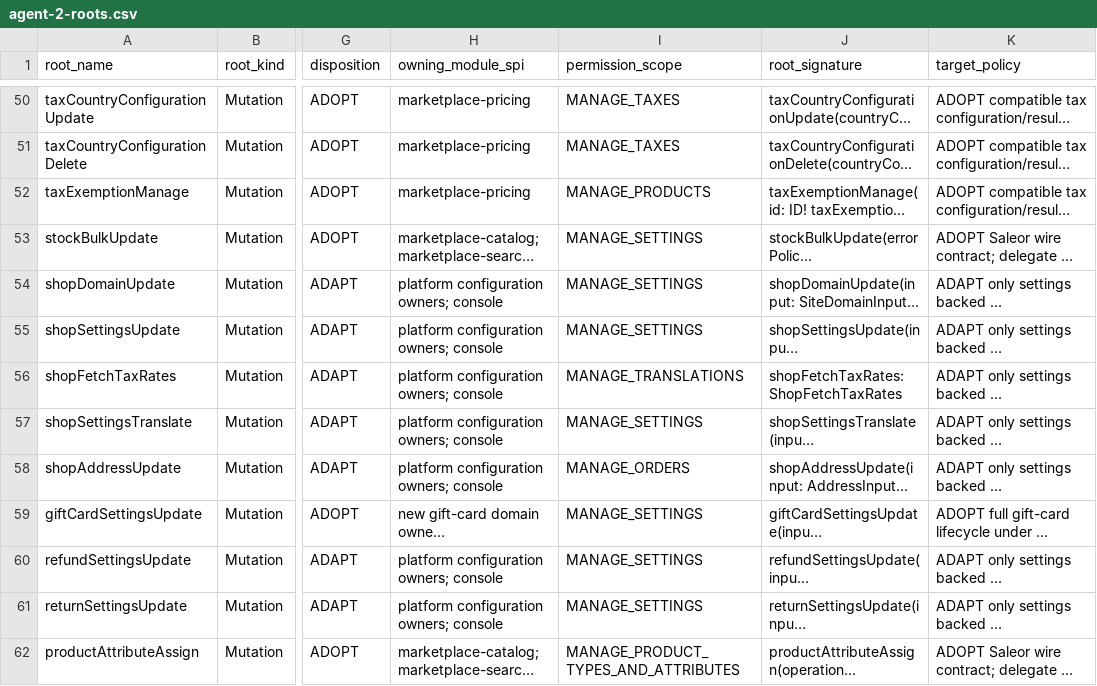
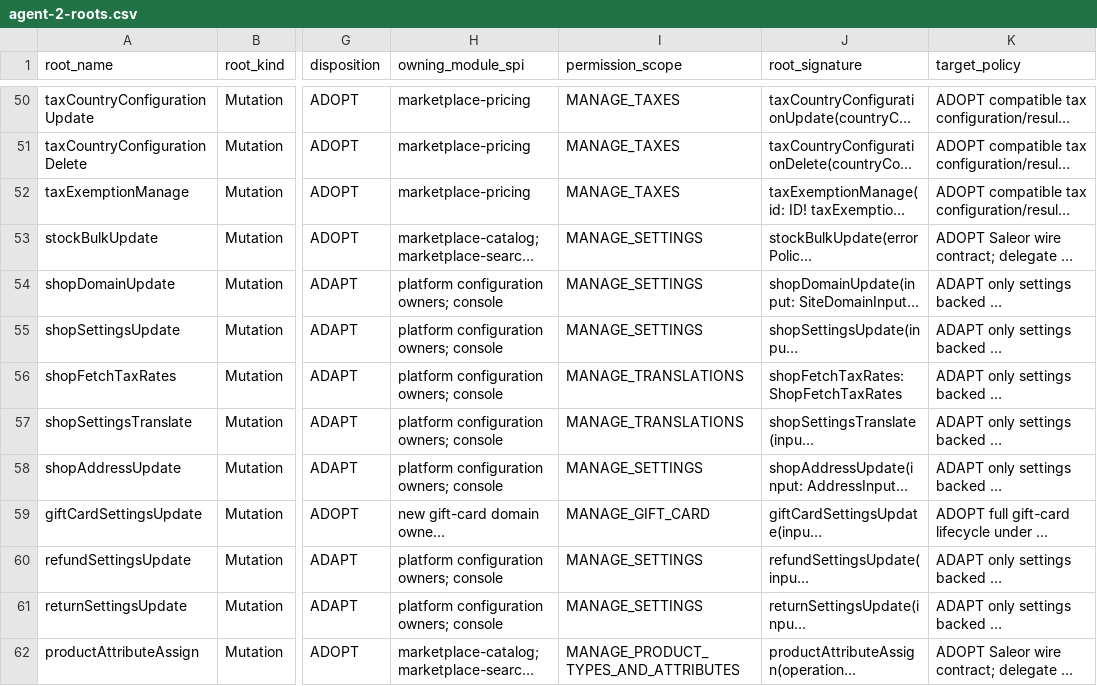
Before and after one commit to waelhe/app-java-v3, a CSV file: docs/agent-handoffs/agent-2-roots.csv, drawn as a sheet; only a part is shown, gaps mark what is left out; long unchanged cells end in …; the diff covers the shown part only; the diff names each change by its address in the sheet, - before the commit and + after, or states it on an @@ line.

Commit message:
fix(media-contract): the N-slice self-review corrections — the pinned nullable returns and the ledger's permission-scope truth
The correction pass (the sixth session, packet agent-2): the deep self-review
of the fifth delivery's N-slice found and closed two deviations against the
pinned 3.23.43 schema blob b8fa0dd8:

1. SDL contract: the three product-media roots declared non-null returns
   (ProductMediaDelete!/ProductMediaBulkDelete!/ProductMediaReorder!) while
   the pinned schema and every one of the fragment's own 57 established roots
   declare nullable returns — corrected to the pinned-verbatim nullable forms.
   The two permission docstring lines are normalized to the fragment's own
   short-description convention (every other root carries no permission line;
   the enforcement lives in the owning use case's @PreAuthorize and in the
   ledger's evidence, not in the SDL description surface).

2. The roots ledger's permission_scope column: the delivery ledger carried
   the central inventory's drifted cells verbatim. Measured against the pinned
   schema, 31 rows drifted (10 delivered + 2 integrated + 19 blocked); every
   cell now carries the pinned schema's own requirement, and the full central
   drift list is recorded in the completion report 1.0.2 for A0's collection
   pass (the central ledger is not this packet's to edit).

No Java changes: the DGS codegen types and the fetcher signatures are
unchanged by the root-return nullability; the SDL fragment, the roots ledger
and the completion report are the only files touched.

```diff
--- a/docs/agent-handoffs/agent-2-roots.csv
+++ b/docs/agent-handoffs/agent-2-roots.csv
-I52 (permission_scope): MANAGE_PRODUCTS
+I52 (permission_scope): MANAGE_TAXES
-I57 (permission_scope): MANAGE_SETTINGS
+I57 (permission_scope): MANAGE_TRANSLATIONS
-I58 (permission_scope): MANAGE_ORDERS
+I58 (permission_scope): MANAGE_SETTINGS
-I59 (permission_scope): MANAGE_SETTINGS
+I59 (permission_scope): MANAGE_GIFT_CARD
```
Also changed, not shown: 27 edited cells elsewhere in this file, 2 other files.
